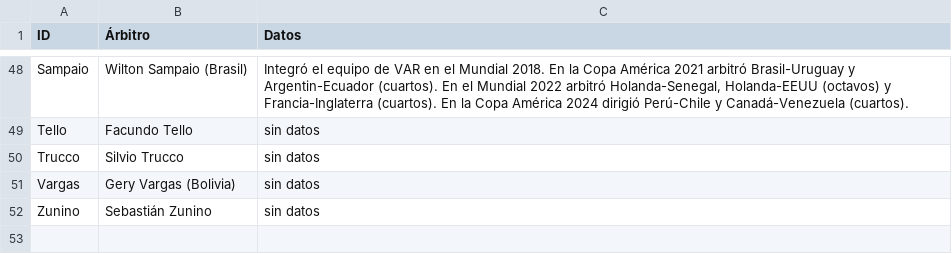
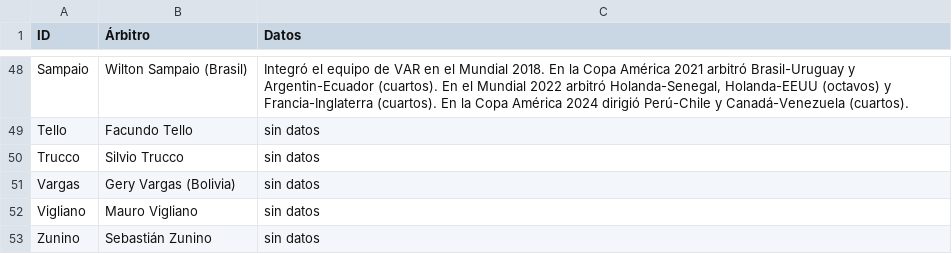
Before and after one commit to globopedia/Rbits, a CSV file: Rbits.csv, drawn as a sheet; only a part is shown, gaps mark what is left out; the diff names each change by its address in the sheet, - before the commit and + after, or states it on an @@ line.

Commit message:
Update Rbits.csv

```diff
--- a/Rbits.csv
+++ b/Rbits.csv
+row 52: Vigliano | Mauro Vigliano | sin datos
```
